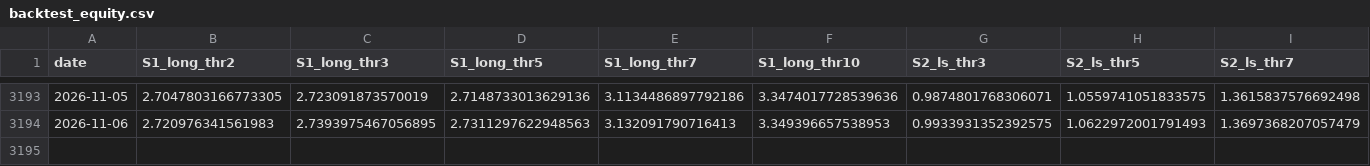
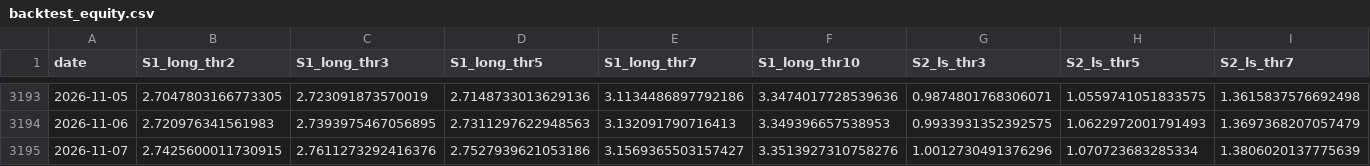
Before and after one commit to davidovaevgeshua-cloud/imoex-dashboard, a CSV file: data/backtest_equity.csv, drawn as a sheet; only a part is shown, gaps mark what is left out; rows hold the shown columns only; the diff names each change by its address in the sheet, - before the commit and + after, or states it on an @@ line.

```diff
--- a/data/backtest_equity.csv
+++ b/data/backtest_equity.csv
+row 3195: 2026-11-07 | 2.7425600011730915 | 2.7611273292416376 | 2.7527939621053186 | 3.1569365503157427 | 3.3513927310758276 | 1.0012730491376296 | 1.070723683285334 | 1.3806020137775639
```
Also changed, not shown: data/brent_moex_raw.csv, data/expanding_model.csv, 21 other files.
